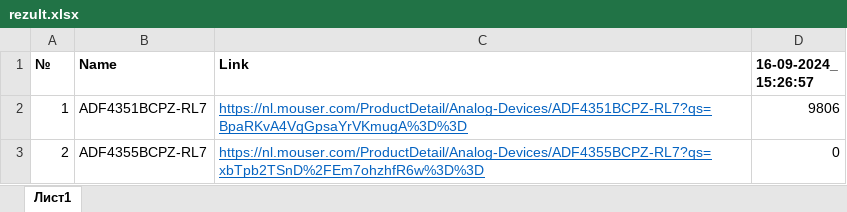
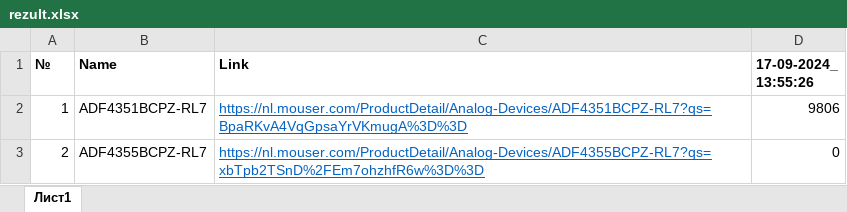
Before and after one commit to MICROWAVE-web/MouserParser, an Excel workbook: rezult.xlsx, sheet Лист1, drawn as a sheet; values as stored, in another font and other column widths than the file's, no borders; the diff names each change by its address in the sheet, - before the commit and + after, or states it on an @@ line.

```diff
--- a/rezult.xlsx (sheet Лист1)
+++ b/rezult.xlsx (sheet Лист1)
-D1: 16-09-2024_ 15:26:57
+D1: 17-09-2024_ 13:55:26
```
Also changed, not shown: 3 other files.
